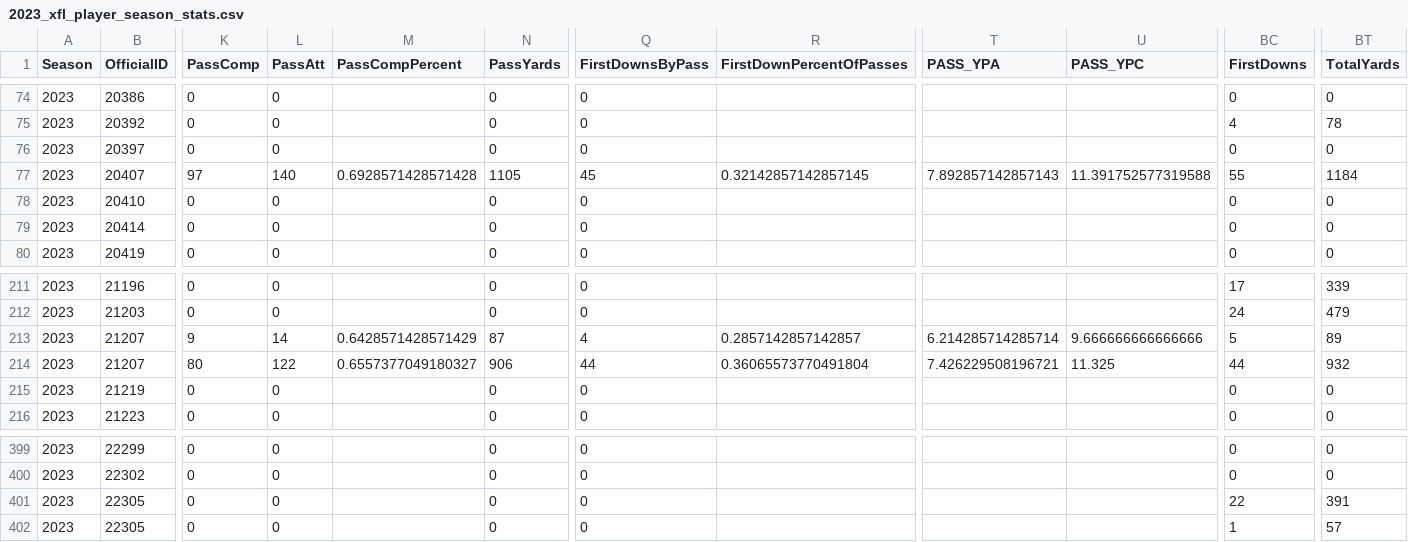
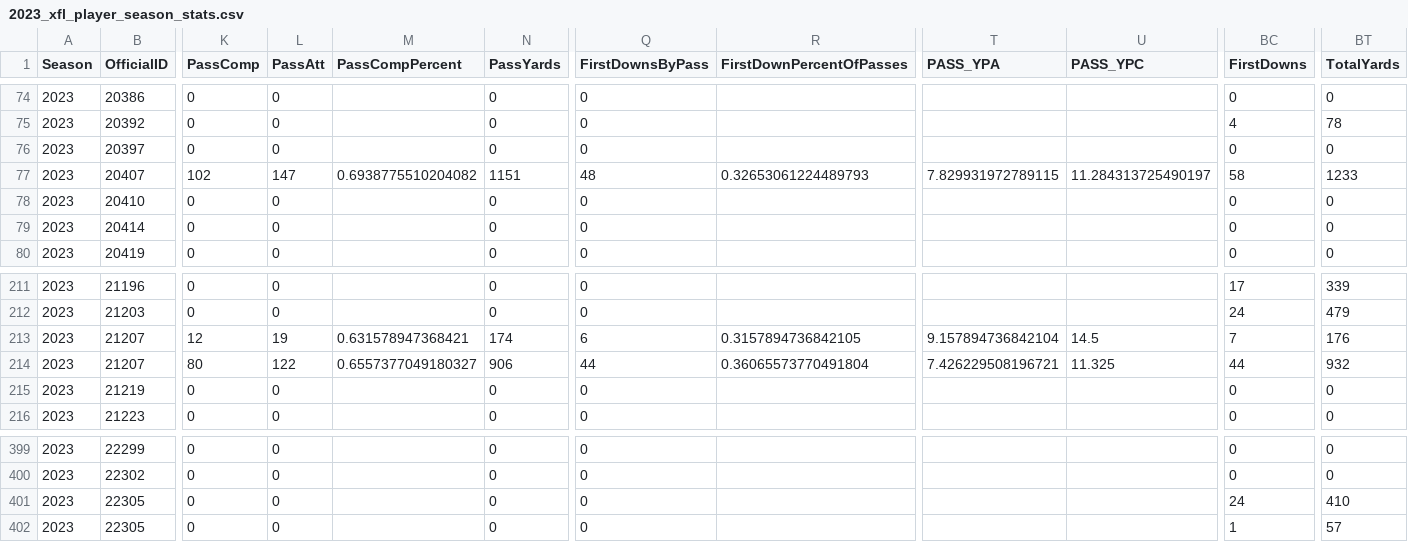
Before and after one commit to armstjc/xfl-2023-data-repository, a CSV file: game_stats/player/csv/2023_xfl_player_season_stats.csv, drawn as a sheet; only a part is shown, gaps mark what is left out; the diff covers the shown part only; the diff names each change by its address in the sheet, - before the commit and + after, or states it on an @@ line.

```diff
--- a/game_stats/player/csv/2023_xfl_player_season_stats.csv
+++ b/game_stats/player/csv/2023_xfl_player_season_stats.csv
-K77 (PassComp): 97
+K77 (PassComp): 102
-L77 (PassAtt): 140
+L77 (PassAtt): 147
-M77 (PassCompPercent): 0.6928571428571428
+M77 (PassCompPercent): 0.6938775510204082
-N77 (PassYards): 1105
+N77 (PassYards): 1151
-Q77 (FirstDownsByPass): 45
+Q77 (FirstDownsByPass): 48
-R77 (FirstDownPercentOfPasses): 0.32142857142857145
+R77 (FirstDownPercentOfPasses): 0.32653061224489793
-T77 (PASS_YPA): 7.892857142857143
+T77 (PASS_YPA): 7.829931972789115
-U77 (PASS_YPC): 11.391752577319588
+U77 (PASS_YPC): 11.284313725490197
-BC77 (FirstDowns): 55
+BC77 (FirstDowns): 58
-BT77 (TotalYards): 1184
+BT77 (TotalYards): 1233
-K213 (PassComp): 9
+K213 (PassComp): 12
-L213 (PassAtt): 14
+L213 (PassAtt): 19
-M213 (PassCompPercent): 0.6428571428571429
+M213 (PassCompPercent): 0.631578947368421
-N213 (PassYards): 87
+N213 (PassYards): 174
-Q213 (FirstDownsByPass): 4
+Q213 (FirstDownsByPass): 6
-R213 (FirstDownPercentOfPasses): 0.2857142857142857
+R213 (FirstDownPercentOfPasses): 0.3157894736842105
-T213 (PASS_YPA): 6.214285714285714
+T213 (PASS_YPA): 9.157894736842104
-U213 (PASS_YPC): 9.666666666666666
+U213 (PASS_YPC): 14.5
-BC213 (FirstDowns): 5
+BC213 (FirstDowns): 7
-BT213 (TotalYards): 89
+BT213 (TotalYards): 176
-BC401 (FirstDowns): 22
+BC401 (FirstDowns): 24
-BT401 (TotalYards): 391
+BT401 (TotalYards): 410
```
Also changed, not shown: 155 edited cells elsewhere in this file, game_stats/player/raw/csv/FOOTBALL_XFL_2023_4_8_ARL@ORL.csv, game_stats/team/csv/2023_xfl_team_game_stats.csv, 26 other files.
